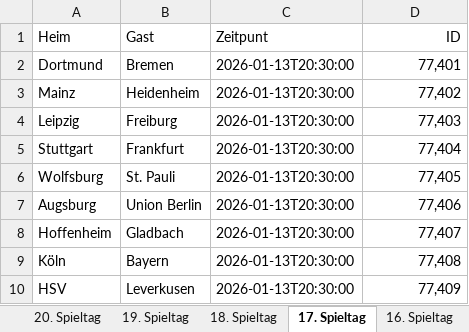
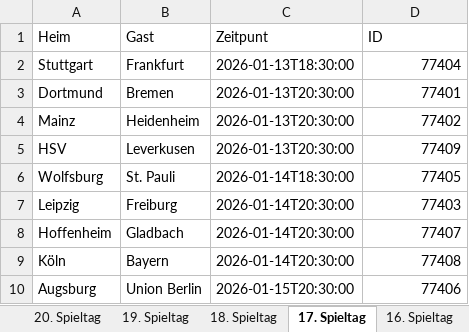
Before and after one commit to Simair06/Twitter-bot, an Excel workbook: Spiele.xlsx, sheet 17. Spieltag, drawn as a sheet; values as stored, in another font and other column widths than the file's, no borders; removed rows and columns are numbered as before the commit, all else as after; the diff names each change by its address in the sheet, - before the commit and + after, or states it on an @@ line.

```diff
--- a/Spiele.xlsx (sheet 17. Spieltag)
+++ b/Spiele.xlsx (sheet 17. Spieltag)
-D1 alignment: right
+D1 alignment: left
+row 2: Stuttgart | Frankfurt | 2026-01-13T18:30:00 | 77404
-D3 (ID): 77,401
+D3 (ID): 77401
-D4 (ID): 77,402
+D4 (ID): 77402
+row 5: HSV | Leverkusen | 2026-01-13T20:30:00 | 77409
+row 6: Wolfsburg | St. Pauli | 2026-01-14T18:30:00 | 77405
-C7 (Zeitpunt): 2026-01-13T20:30:00
+C7 (Zeitpunt): 2026-01-14T20:30:00
-D7 (ID): 77,403
+D7 (ID): 77403
-row 5: Stuttgart | Frankfurt | 2026-01-13T20:30:00 | 77,404
-row 6: Wolfsburg | St. Pauli | 2026-01-13T20:30:00 | 77,405
-row 7: Augsburg | Union Berlin | 2026-01-13T20:30:00 | 77,406
-C8:C9 (Zeitpunt): 2026-01-13T20:30:00
+C8:C9 (Zeitpunt): 2026-01-14T20:30:00
-D8 (ID): 77,407
+D8 (ID): 77407
-D9 (ID): 77,408
+D9 (ID): 77408
-row 10: HSV | Leverkusen | 2026-01-13T20:30:00 | 77,409
+row 10: Augsburg | Union Berlin | 2026-01-15T20:30:00 | 77406
```
Also changed, not shown: sheet 14. Spieltag, sheet 19. Spieltag, sheet 18. Spieltag, sheet 16. Spieltag, sheet 15. Spieltag, sheet 13. Spieltag, 27 more sheets.
